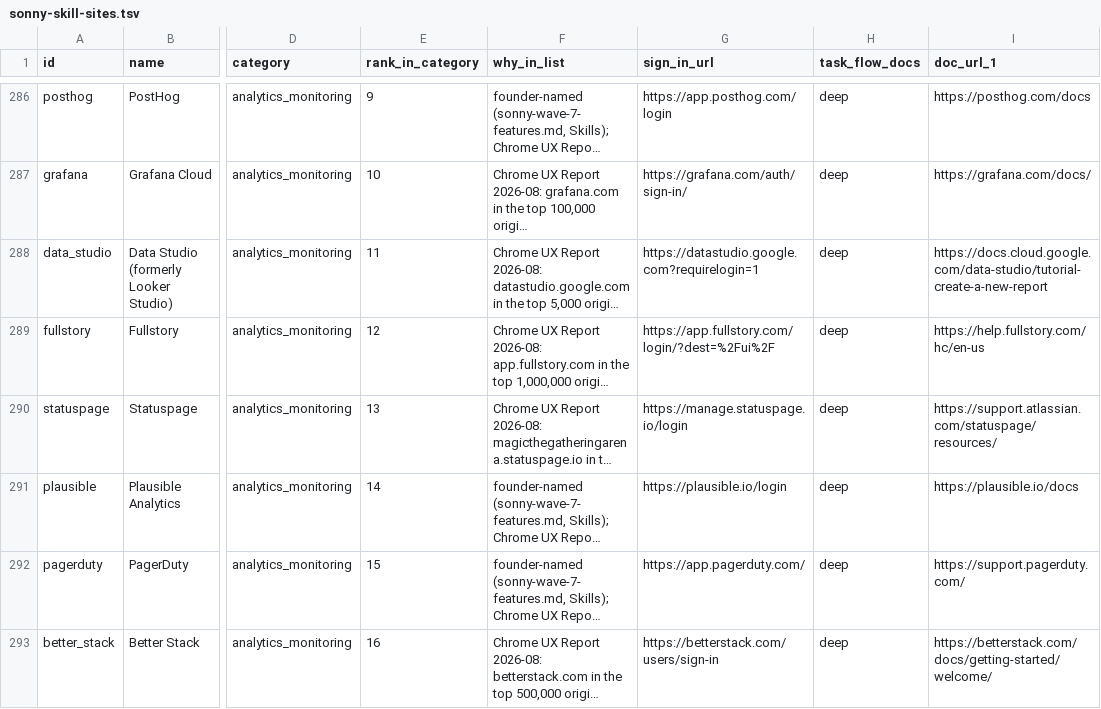
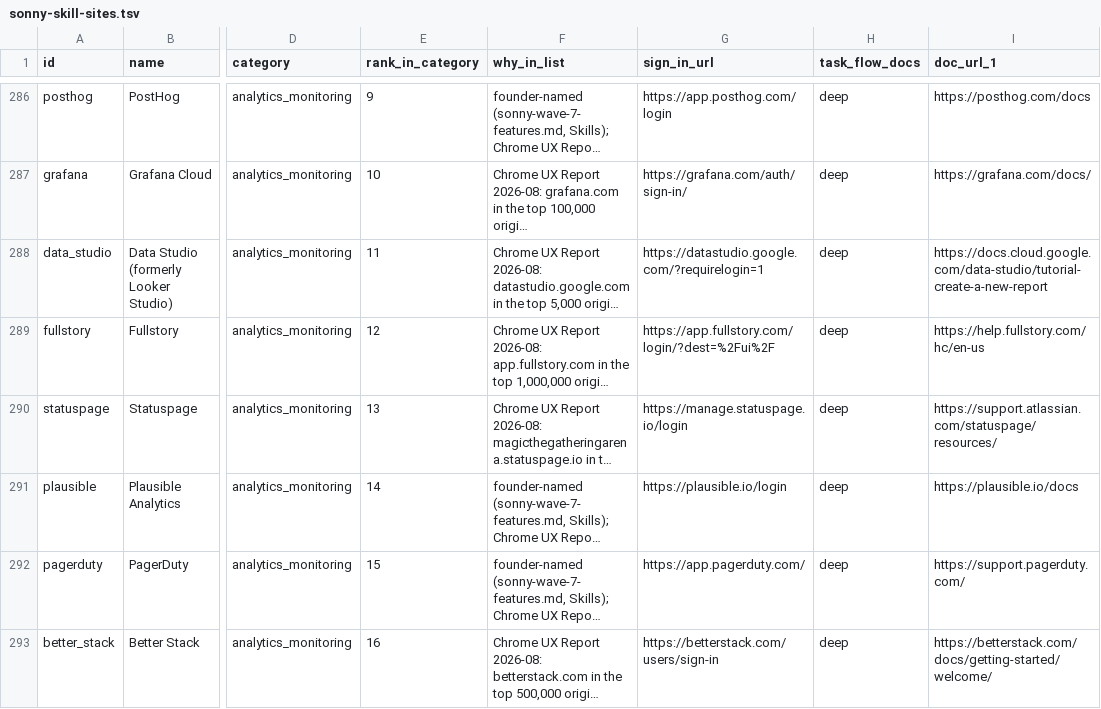
Before and after one commit to sauranshbhavya/macos-agent, a TSV file: docs/sonny-skill-sites.tsv, drawn as a sheet; only a part is shown, gaps mark what is left out; long unchanged cells end in …; the diff names each change by its address in the sheet, - before the commit and + after, or states it on an @@ line.

Commit message:
fix(skills): SONNY-546 the Admin console stops before the click that spends, and Data Studio's address is spelled one way
Review-295's F1, decided by the founder on 2026-09-24: the add-a-user flow's stop named the preparatory purchase and not the one the flow reaches. On an Annual Plan a licence is bought before the user is added, which the original stop forbids correctly; on a Flexible Plan the page says the monthly payment rises automatically as a consequence of the click the flow's own last step instructs, so a Sonny following the flow exactly raised the bill with its stop satisfied throughout. The flow now carries two stops: pressing Add New User, which creates the account and raises the monthly payment on a Flexible Plan, and the original licence stop, which still names a separate act. Sonny fills in the new user's details and the person makes the click that spends, which is what the founder decided. The new stop was checked against SkillPackStopRule before it was written into the pack: seventeen words, opening on an -ing act, no exception word and no character outside the stop alphabet. F3: the pack carried two spellings of Data Studio's sign-in address, with the slash before the query in the flows and the start-page record and without it in the pack's signInURL and the catalogue row; both now read the slash form, which is the address that was opened, and a sweep finds no occurrence of the other. F2 needed no change and is recorded in the pull request: Data Studio's landed title was sampled fourteen times between 3.5 and 15.2 seconds on a drawn tab and again on a fresh arrival, and it is the same marketing sentence every time, because the sign-in address carries ltmpl=datastudio and Google composes that page's title from the service it signs in for, so the page does not race and otherTitles is rightly absent.

```diff
--- a/docs/sonny-skill-sites.tsv
+++ b/docs/sonny-skill-sites.tsv
-G288 (sign_in_url): https://datastudio.google.com?requirelogin=1
+G288 (sign_in_url): https://datastudio.google.com/?requirelogin=1
```
Also changed, not shown: 2 other files.
